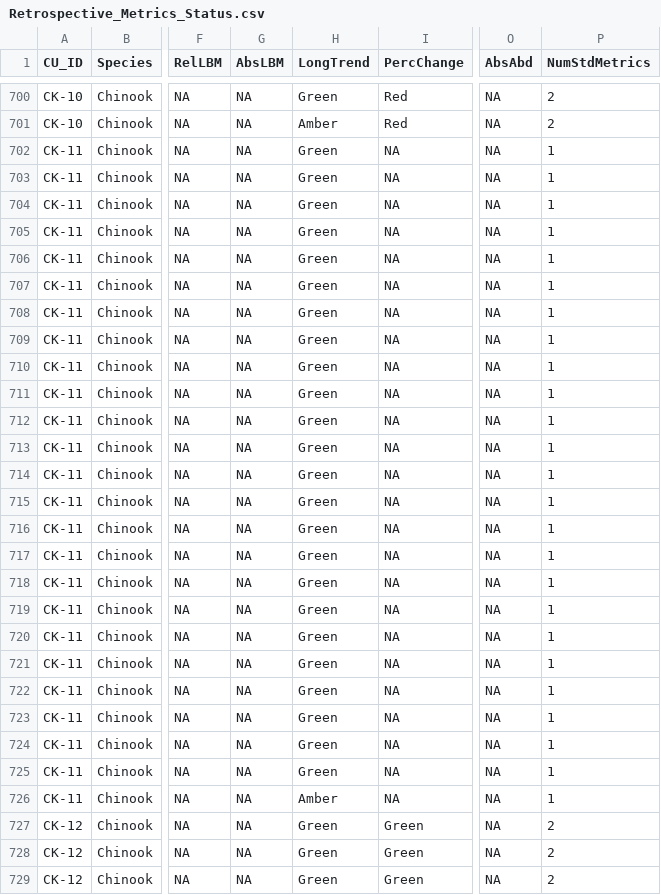
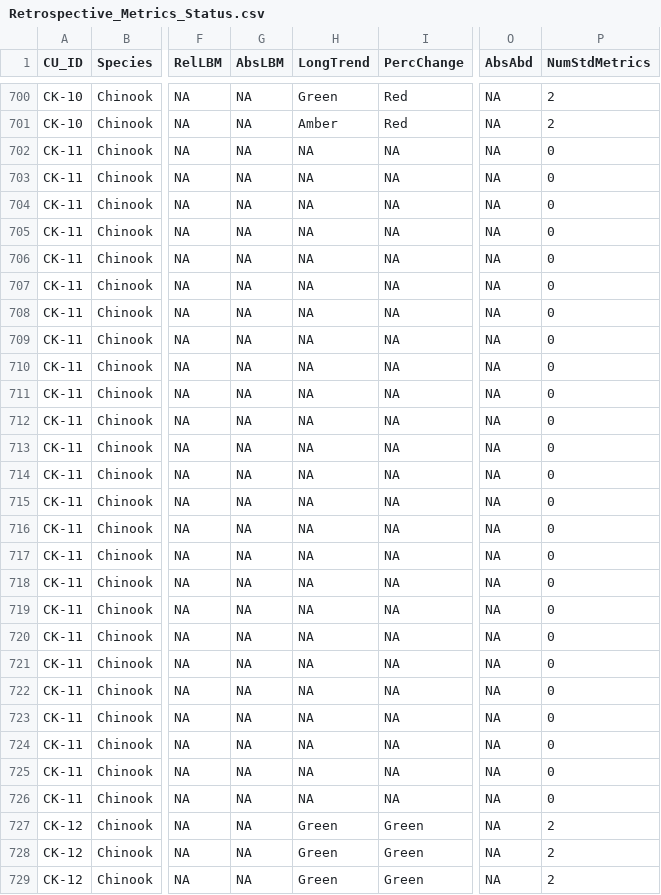
Before and after one commit to SOLV-Code/Scanner-Data-Processing, a CSV file: DATA_OUT/Retrospective_Metrics_Status.csv, drawn as a sheet; only a part is shown, gaps mark what is left out; the diff covers the shown part only; the diff names each change by its address in the sheet, - before the commit and + after, or states it on an @@ line.

```diff
--- a/DATA_OUT/Retrospective_Metrics_Status.csv
+++ b/DATA_OUT/Retrospective_Metrics_Status.csv
-H702:H725 (LongTrend): Green
+H702:H725 (LongTrend): NA
-P702:P726 (NumStdMetrics): 1
+P702:P726 (NumStdMetrics): 0
-H726 (LongTrend): Amber
+H726 (LongTrend): NA
```
Also changed, not shown: 54 edited cells elsewhere in this file, DATA_OUT/METRICS_FILE_BY_CU.csv, DATA_OUT/Retrospective_Metrics_Values.csv, 1 other file.
